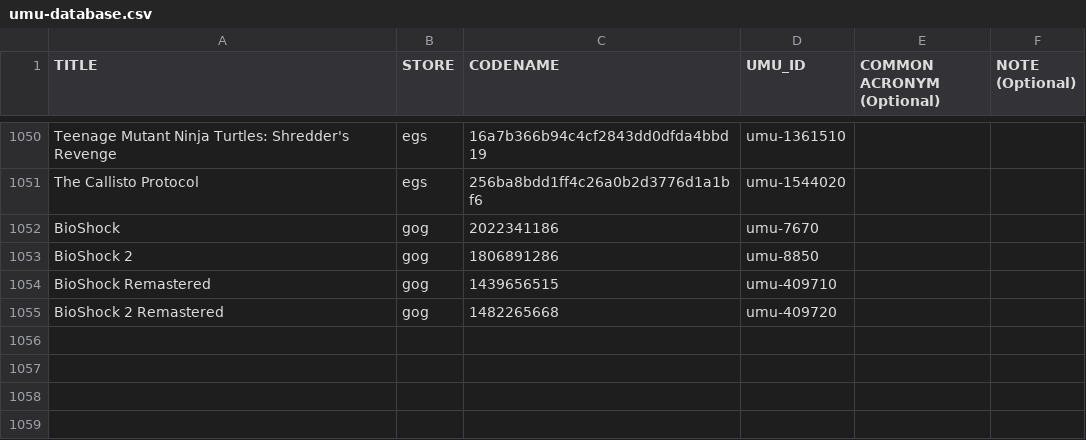
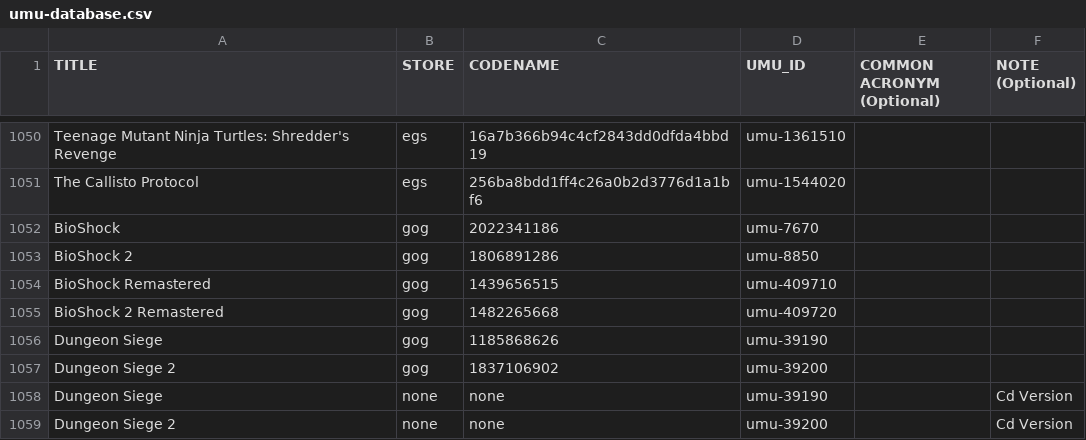
Before and after one commit to Open-Wine-Components/umu-database, a CSV file: umu-database.csv, drawn as a sheet; only a part is shown, gaps mark what is left out.

Commit message:
Add Dungeon Siege 1 and 2 titles (#56)

```diff
--- a/umu-database.csv
+++ b/umu-database.csv
@@ -1055 +1055,5 @@ BioShock Remastered,gog,1439656515,umu-409710,,
 BioShock 2 Remastered,gog,1482265668,umu-409720,,
+Dungeon Siege,gog,1185868626,umu-39190,,
+Dungeon Siege 2,gog,1837106902,umu-39200,,
+Dungeon Siege,none,none,umu-39190,,Cd Version
+Dungeon Siege 2,none,none,umu-39200,,Cd Version
```
